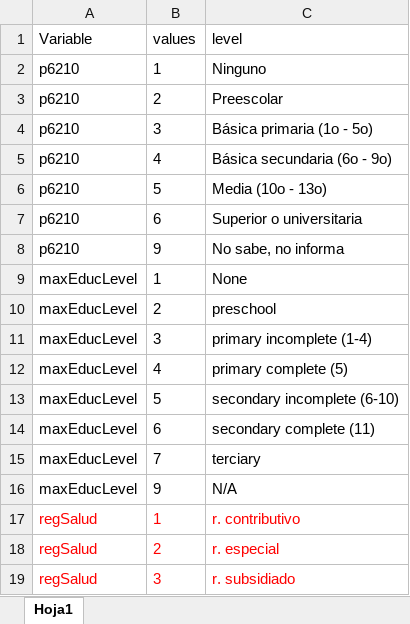
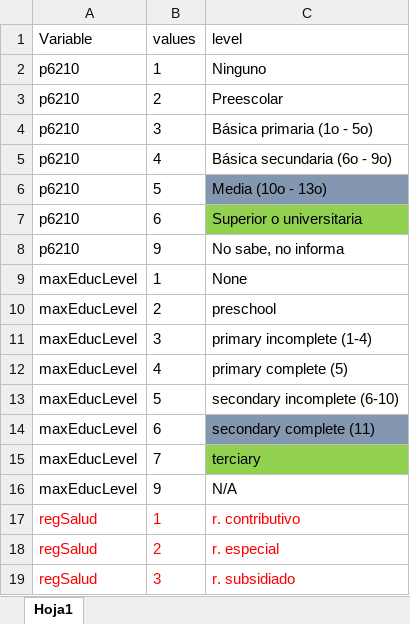
Before and after one commit to paolamguio/Problem_-Set_1, an Excel workbook: Labels.xlsx, sheet Hoja1, drawn as a sheet; only a part is shown; values as stored, in another font and other column widths than the file's, no borders; the diff names each change by its address in the sheet, - before the commit and + after, or states it on an @@ line.

Commit message:
Labels variables adicionales
Se incluye archivo en Stores

```diff
--- a/Labels.xlsx (sheet Hoja1)
+++ b/Labels.xlsx (sheet Hoja1)
-C6 fill: none
+C6 fill: #8497B0
-C7 fill: none
+C7 fill: #92D050
-C14 fill: none
+C14 fill: #8497B0
-C15 fill: none
+C15 fill: #92D050
```
Also changed, not shown: 3. Stores/tabla_descripcion.xlsx, 4 other files.
